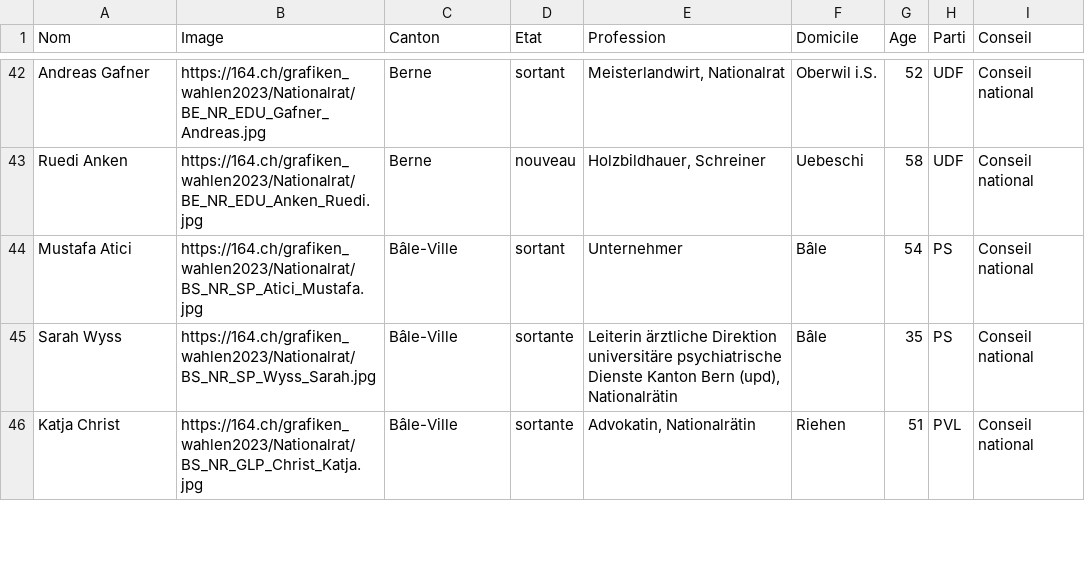
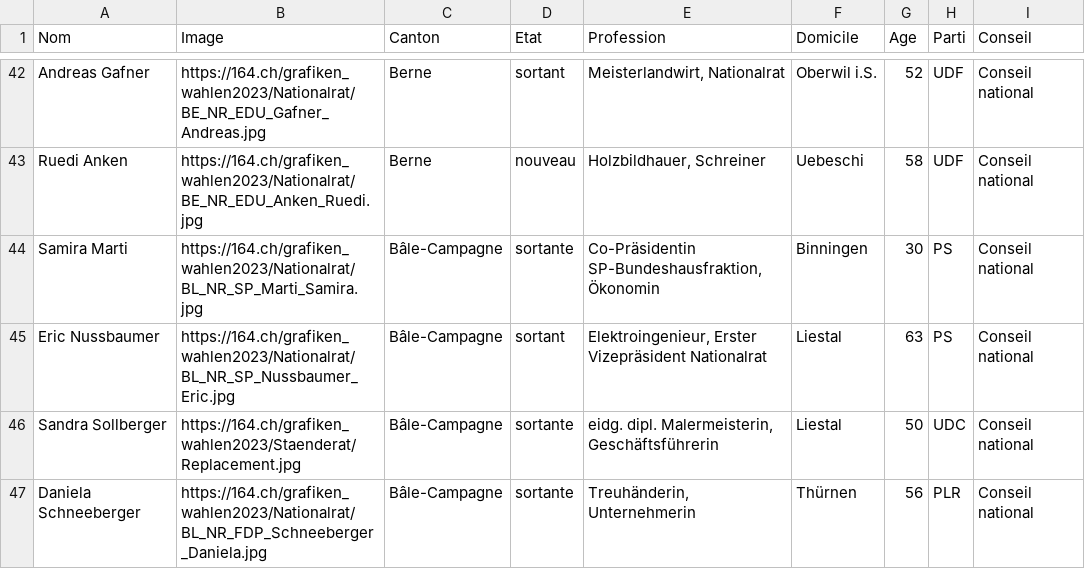
Before and after one commit to awp-finanznachrichten/sda_eidgenoessische_wahlen_datafeed, a CSV file: Output/elected_candidates_overall_fr.csv, drawn as a sheet; only a part is shown, gaps mark what is left out; the shorter side is filled out with more unchanged rows; the diff covers the shown part only.

```diff
--- a/Output/elected_candidates_overall_fr.csv
+++ b/Output/elected_candidates_overall_fr.csv
@@ -43 +43,5 @@
 "Ruedi Anken","https://164.ch/grafiken_wahlen2023/Nationalrat/BE_NR_EDU_Anken_Ruedi.jpg","Berne","nouveau","Holzbildhauer, Schreiner","Uebeschi",58,"UDF","Conseil national "
+"Samira Marti","https://164.ch/grafiken_wahlen2023/Nationalrat/BL_NR_SP_Marti_Samira.jpg","Bâle-Campagne","sortante","Co-Präsidentin SP-Bundeshausfraktion, Ökonomin","Binningen",30,"PS","Conseil national "
+"Eric Nussbaumer","https://164.ch/grafiken_wahlen2023/Nationalrat/BL_NR_SP_Nussbaumer_Eric.jpg","Bâle-Campagne","sortant","Elektroingenieur, Erster Vizepräsident Nationalrat","Liestal",63,"PS","Conseil national "
+"Sandra Sollberger","https://164.ch/grafiken_wahlen2023/Staenderat/Replacement.jpg","Bâle-Campagne","sortante","eidg. dipl. Malermeisterin, Geschäftsführerin","Liestal",50,"UDC","Conseil national "
+"Daniela Schneeberger","https://164.ch/grafiken_wahlen2023/Nationalrat/BL_NR_FDP_Schneeberger_Daniela.jpg","Bâle-Campagne","sortante","Treuhänderin, Unternehmerin","Thürnen",56,"PLR","Conseil national "
```
Also changed, not shown: 8 added rows elsewhere in this file, Output/elected_candidates_overall_de.csv, Output/elected_candidates_overall_it.csv, 6 other files.
